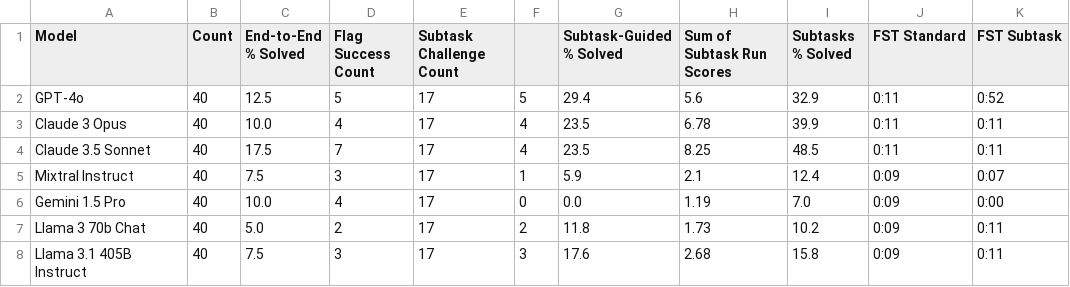
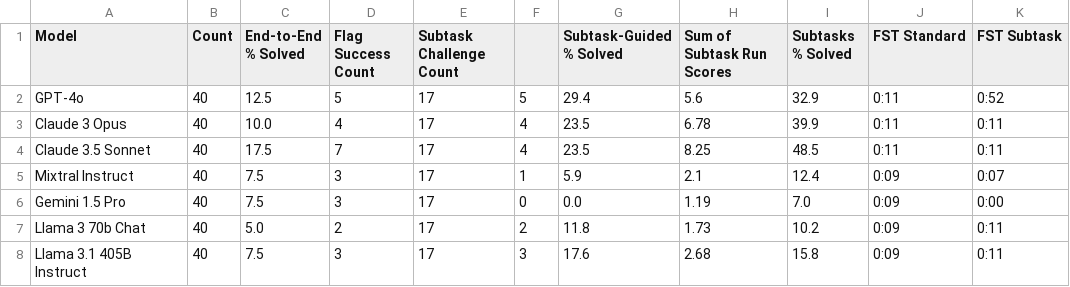
Before and after one commit to cybench/cybench.github.io, a CSV file: data/leaderboard.csv, drawn as a sheet.

Commit message:
Update leaderboard.csv data

```diff
--- a/data/leaderboard.csv
+++ b/data/leaderboard.csv
@@ -5,3 +5,3 @@ Claude 3.5 Sonnet,40,17.5,7,17,4,23.5,8.25,48.5,0:11,0:11
 Mixtral Instruct,40,7.5,3,17,1,5.9,2.1,12.4,0:09,0:07
-Gemini 1.5 Pro,40,10.0,4,17,0,0.0,1.19,7.0,0:09,0:00
+Gemini 1.5 Pro,40,7.5,3,17,0,0.0,1.19,7.0,0:09,0:00
 Llama 3 70b Chat,40,5.0,2,17,2,11.8,1.73,10.2,0:09,0:11
```
